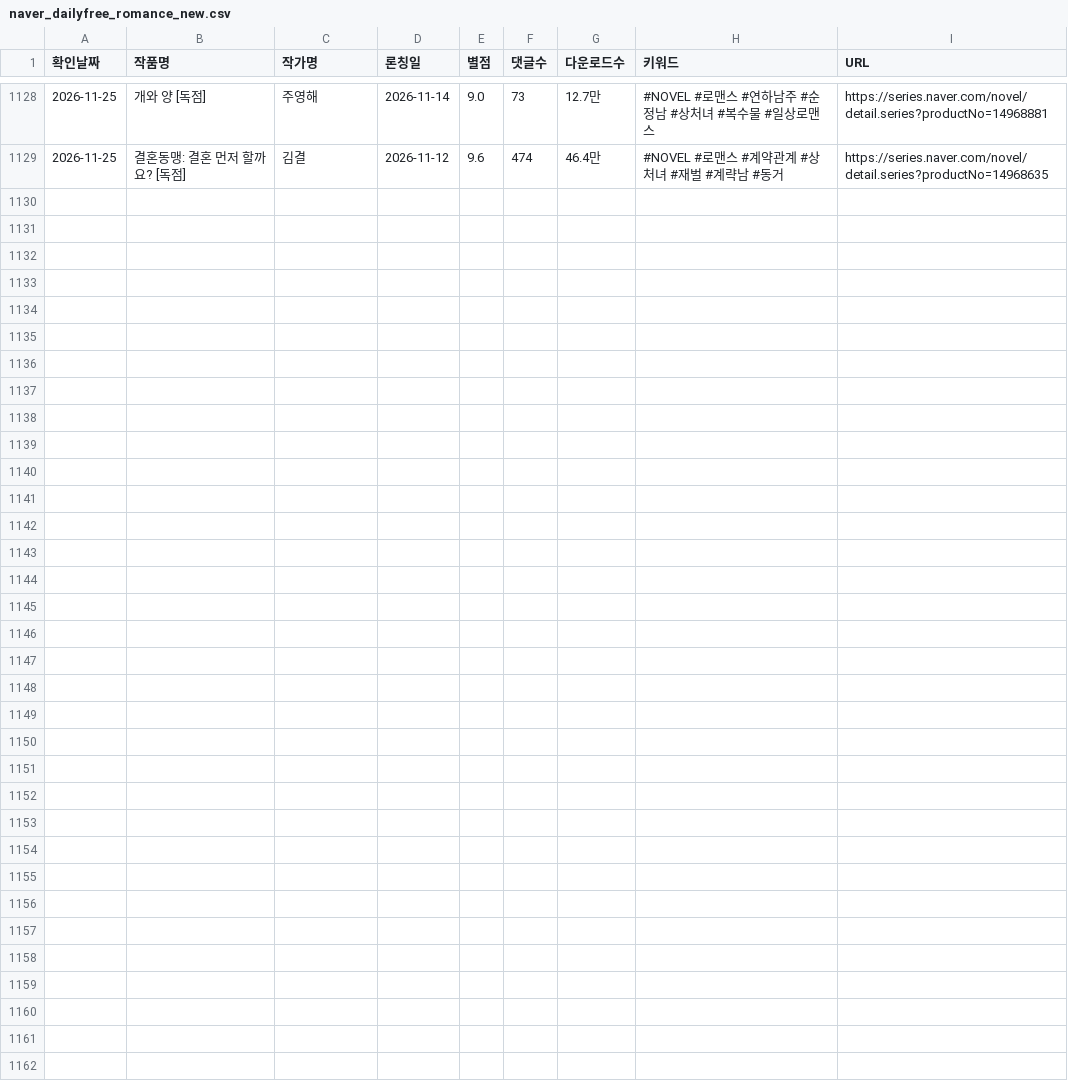
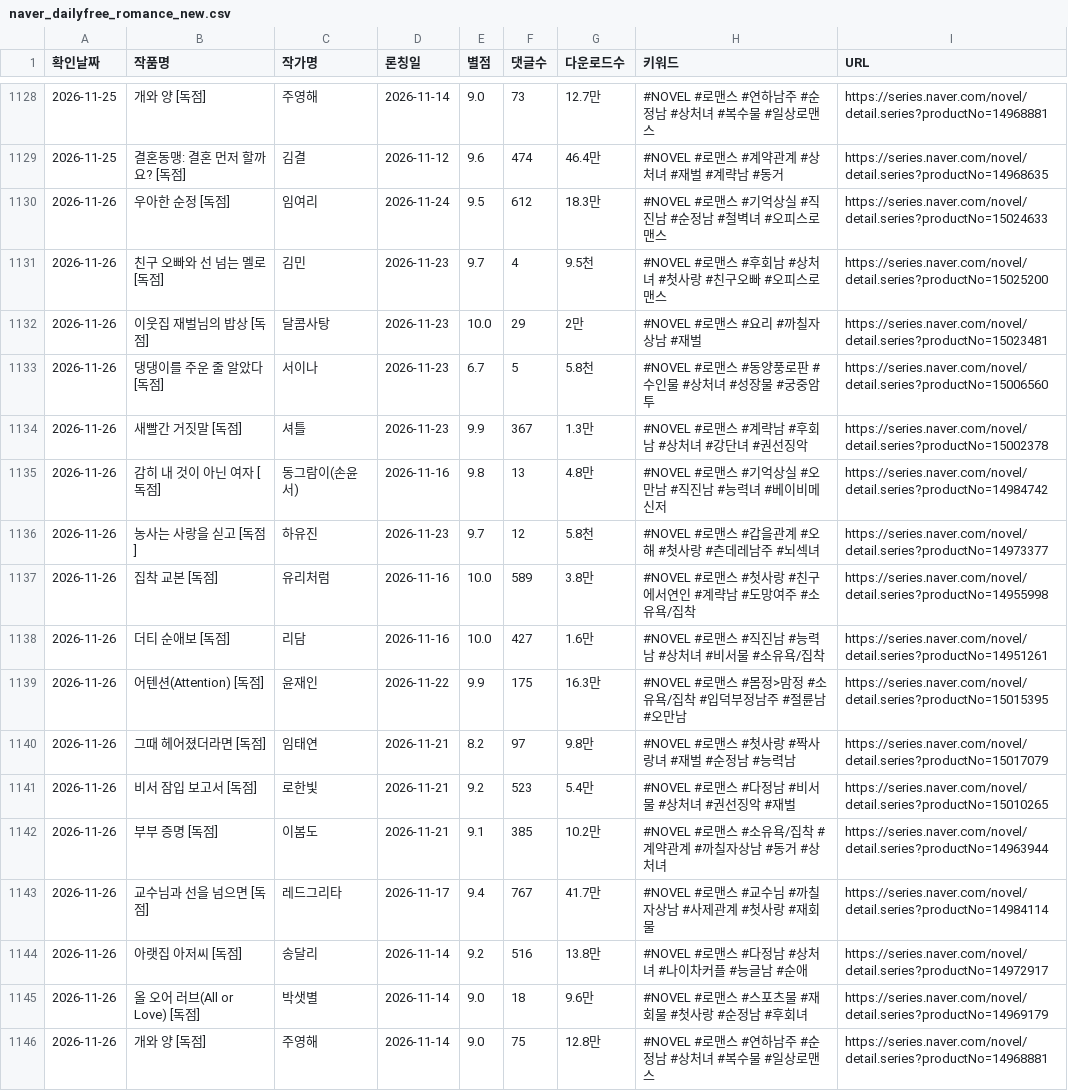
Before and after one commit to sosothth731/webnovel-ranking, a CSV file: output/naver_dailyfree_romance_new.csv, drawn as a sheet; only a part is shown, gaps mark what is left out.

```diff
--- a/output/naver_dailyfree_romance_new.csv
+++ b/output/naver_dailyfree_romance_new.csv
@@ -1129 +1129,18 @@
 2026-11-25,결혼동맹: 결혼 먼저 할까요? [독점],김결,2026-11-12,9.6,474,46.4만,#NOVEL #로맨스 #계약관계 #상처녀 #재벌 #계략남 #동거,https://series.naver.com/novel/detail.series?productNo=14968635
+2026-11-26,우아한 순정 [독점],임여리,2026-11-24,9.5,612,18.3만,#NOVEL #로맨스 #기억상실 #직진남 #순정남 #철벽녀 #오피스로맨스,https://series.naver.com/novel/detail.series?productNo=15024633
+2026-11-26,친구 오빠와 선 넘는 멜로 [독점],김민,2026-11-23,9.7,4,9.5천,#NOVEL #로맨스 #후회남 #상처녀 #첫사랑 #친구오빠 #오피스로맨스,https://series.naver.com/novel/detail.series?productNo=15025200
+2026-11-26,이웃집 재벌님의 밥상 [독점],달콤사탕,2026-11-23,10.0,29,2만,#NOVEL #로맨스 #요리 #까칠자상남 #재벌,https://series.naver.com/novel/detail.series?productNo=15023481
+2026-11-26,댕댕이를 주운 줄 알았다 [독점],서이나,2026-11-23,6.7,5,5.8천,#NOVEL #로맨스 #동양풍로판 #수인물 #상처녀 #성장물 #궁중암투,https://series.naver.com/novel/detail.series?productNo=15006560
+2026-11-26,새빨간 거짓말 [독점],셔틀,2026-11-23,9.9,367,1.3만,#NOVEL #로맨스 #계략남 #후회남 #상처녀 #강단녀 #권선징악,https://series.naver.com/novel/detail.series?productNo=15002378
+2026-11-26,감히 내 것이 아닌 여자 [독점],동그람이(손윤서),2026-11-16,9.8,13,4.8만,#NOVEL #로맨스 #기억상실 #오만남 #직진남 #능력녀 #베이비메신저,https://series.naver.com/novel/detail.series?productNo=14984742
+2026-11-26,농사는 사랑을 싣고 [독점],하유진,2026-11-23,9.7,12,5.8천,#NOVEL #로맨스 #갑을관계 #오해 #첫사랑 #츤데레남주 #뇌섹녀,https://series.naver.com/novel/detail.series?productNo=14973377
+2026-11-26,집착 교본 [독점],유리처럼,2026-11-16,10.0,589,3.8만,#NOVEL #로맨스 #첫사랑 #친구에서연인 #계략남 #도망여주 #소유욕/집착,https://series.naver.com/novel/detail.series?productNo=14955998
+2026-11-26,더티 순애보 [독점],리담,2026-11-16,10.0,427,1.6만,#NOVEL #로맨스 #직진남 #능력남 #상처녀 #비서물 #소유욕/집착,https://series.naver.com/novel/detail.series?productNo=14951261
+2026-11-26,어텐션(Attention) [독점],윤재인,2026-11-22,9.9,175,16.3만,#NOVEL #로맨스 #몸정>맘정 #소유욕/집착 #입덕부정남주 #절륜남 #오만남,https://series.naver.com/novel/detail.series?productNo=15015395
+2026-11-26,그때 헤어졌더라면 [독점],임태연,2026-11-21,8.2,97,9.8만,#NOVEL #로맨스 #첫사랑 #짝사랑녀 #재벌 #순정남 #능력남,https://series.naver.com/novel/detail.series?productNo=15017079
+2026-11-26,비서 잠입 보고서 [독점],로한빛,2026-11-21,9.2,523,5.4만,#NOVEL #로맨스 #다정남 #비서물 #상처녀 #권선징악 #재벌,https://series.naver.com/novel/detail.series?productNo=15010265
+2026-11-26,부부 증명 [독점],이봄도,2026-11-21,9.1,385,10.2만,#NOVEL #로맨스 #소유욕/집착 #계약관계 #까칠자상남 #동거 #상처녀,https://series.naver.com/novel/detail.series?productNo=14963944
+2026-11-26,교수님과 선을 넘으면 [독점],레드그리타,2026-11-17,9.4,767,41.7만,#NOVEL #로맨스 #교수님 #까칠자상남 #사제관계 #첫사랑 #재회물,https://series.naver.com/novel/detail.series?productNo=14984114
+2026-11-26,아랫집 아저씨 [독점],송달리,2026-11-14,9.2,516,13.8만,#NOVEL #로맨스 #다정남 #상처녀 #나이차커플 #능글남 #순애,https://series.naver.com/novel/detail.series?productNo=14972917
+2026-11-26,올 오어 러브(All or Love) [독점],박샛별,2026-11-14,9.0,18,9.6만,#NOVEL #로맨스 #스포츠물 #재회물 #첫사랑 #순정남 #후회녀,https://series.naver.com/novel/detail.series?productNo=14969179
+2026-11-26,개와 양 [독점],주영해,2026-11-14,9.0,75,12.8만,#NOVEL #로맨스 #연하남주 #순정남 #상처녀 #복수물 #일상로맨스,https://series.naver.com/novel/detail.series?productNo=14968881
```
Also changed, not shown: 3 other files.
